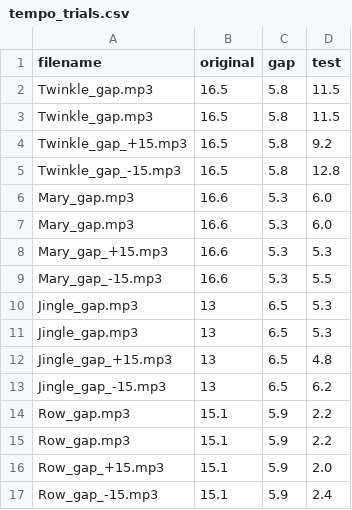
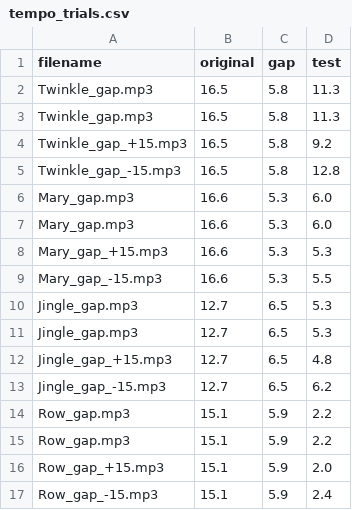
Before and after one commit to tempolab0v0/MI_TEMPO_Link, a CSV file: tempo_trials.csv, drawn as a sheet.

Commit message:
Modify test values in tempo_trials.csv
Updated test values for Jingle_gap and Twinkle_gap entries.

```diff
--- a/tempo_trials.csv
+++ b/tempo_trials.csv
@@ -1,4 +1,4 @@
 filename,original,gap,test
-Twinkle_gap.mp3,16.5,5.8,11.5
-Twinkle_gap.mp3,16.5,5.8,11.5
+Twinkle_gap.mp3,16.5,5.8,11.3
+Twinkle_gap.mp3,16.5,5.8,11.3
 Twinkle_gap_+15.mp3,16.5,5.8,9.2
@@ -9,6 +9,6 @@ Mary_gap_+15.mp3,16.6,5.3,5.3
 Mary_gap_-15.mp3,16.6,5.3,5.5
-Jingle_gap.mp3,13,6.5,5.3
-Jingle_gap.mp3,13,6.5,5.3
-Jingle_gap_+15.mp3,13,6.5,4.8
-Jingle_gap_-15.mp3,13,6.5,6.2
+Jingle_gap.mp3,12.7,6.5,5.3
+Jingle_gap.mp3,12.7,6.5,5.3
+Jingle_gap_+15.mp3,12.7,6.5,4.8
+Jingle_gap_-15.mp3,12.7,6.5,6.2
 Row_gap.mp3,15.1,5.9,2.2
```
